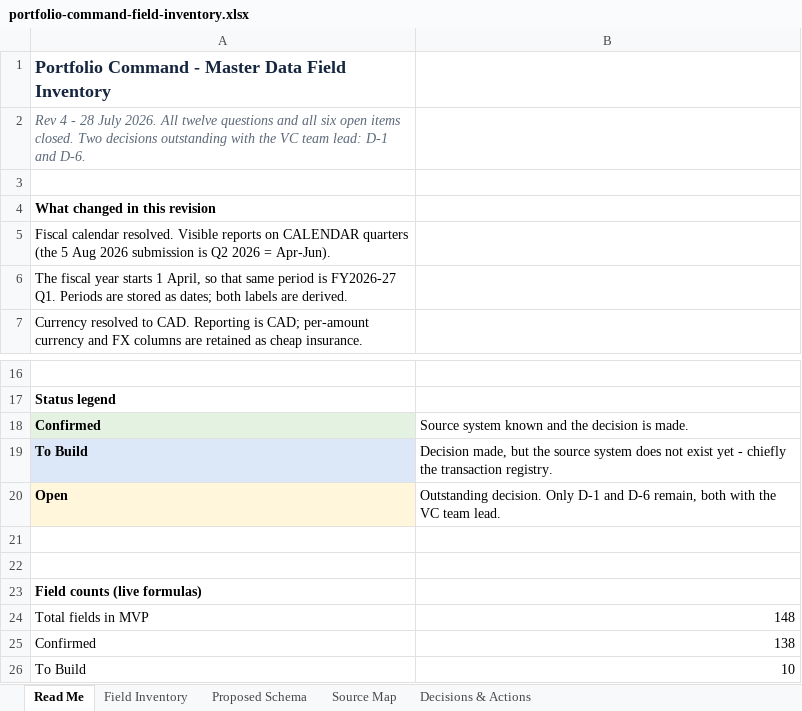
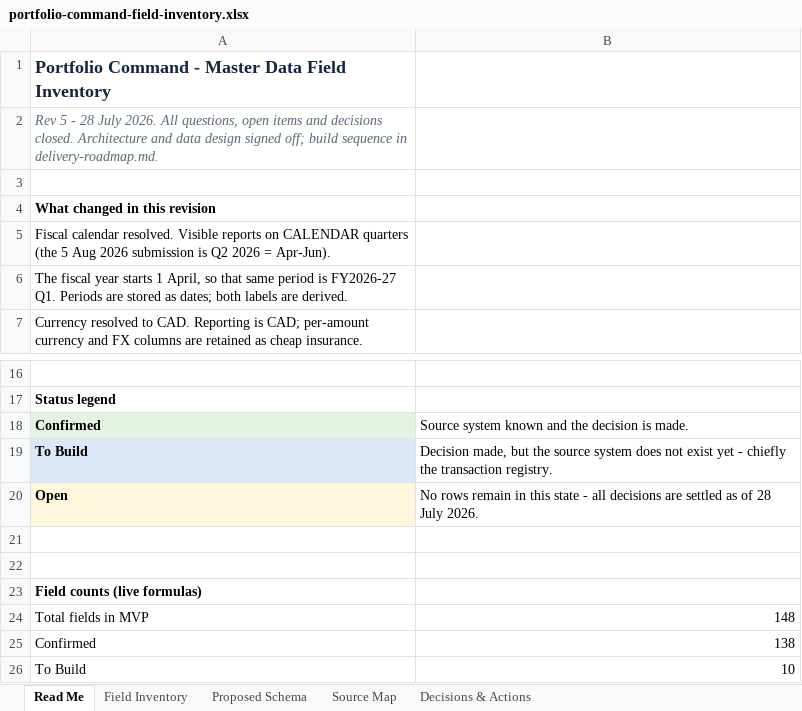
Before and after one commit to cameronNBIF/portfolio-command, an Excel workbook: portfolio-command-field-inventory.xlsx, sheet Read Me, drawn as a sheet; only a part is shown, gaps mark what is left out; values as stored, in another font and other column widths than the file's, no borders; the diff names each change by its address in the sheet, - before the commit and + after, or states it on an @@ line.

Commit message:
Finalized architecture, added delivery roadmap

```diff
--- a/portfolio-command-field-inventory.xlsx (sheet Read Me)
+++ b/portfolio-command-field-inventory.xlsx (sheet Read Me)
-A2: Rev 4 - 28 July 2026. All twelve questions and all six open items closed. Two decisions outstanding with the VC team lead: D-1 and D-6.
+A2: Rev 5 - 28 July 2026. All questions, open items and decisions closed. Architecture and data design signed off; build sequence in delivery-roadmap.md.
-B20: Outstanding decision. Only D-1 and D-6 remain, both with the VC team lead.
+B20: No rows remain in this state - all decisions are settled as of 28 July 2026.
```
Also changed, not shown: sheet Decisions & Actions, 3 other files.
